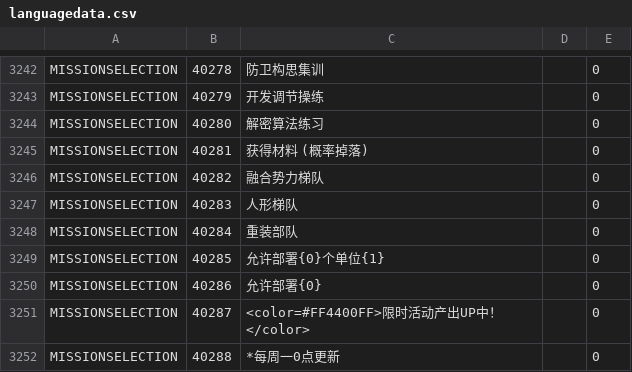
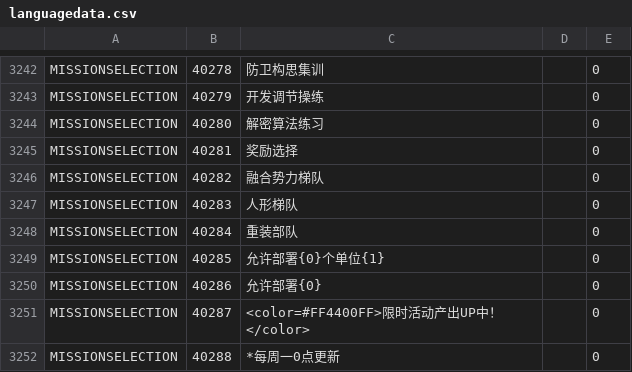
Before and after one commit to gf-data-tools/gf-data-jp, a CSV file: asset/language/languagedata.csv, drawn as a sheet; only a part is shown, gaps mark what is left out.

```diff
--- a/asset/language/languagedata.csv
+++ b/asset/language/languagedata.csv
@@ -3244,3 +3244,3 @@ MISSIONSELECTION,40279,开发调节操练,,0
 MISSIONSELECTION,40280,解密算法练习,,0
-MISSIONSELECTION,40281,获得材料 (概率掉落),,0
+MISSIONSELECTION,40281,奖励选择,,0
 MISSIONSELECTION,40282,融合势力梯队,,0
```
Also changed, not shown: asset/language/languagedata_hk.csv, asset/language/languagedata_kr.csv, 46 other files.
